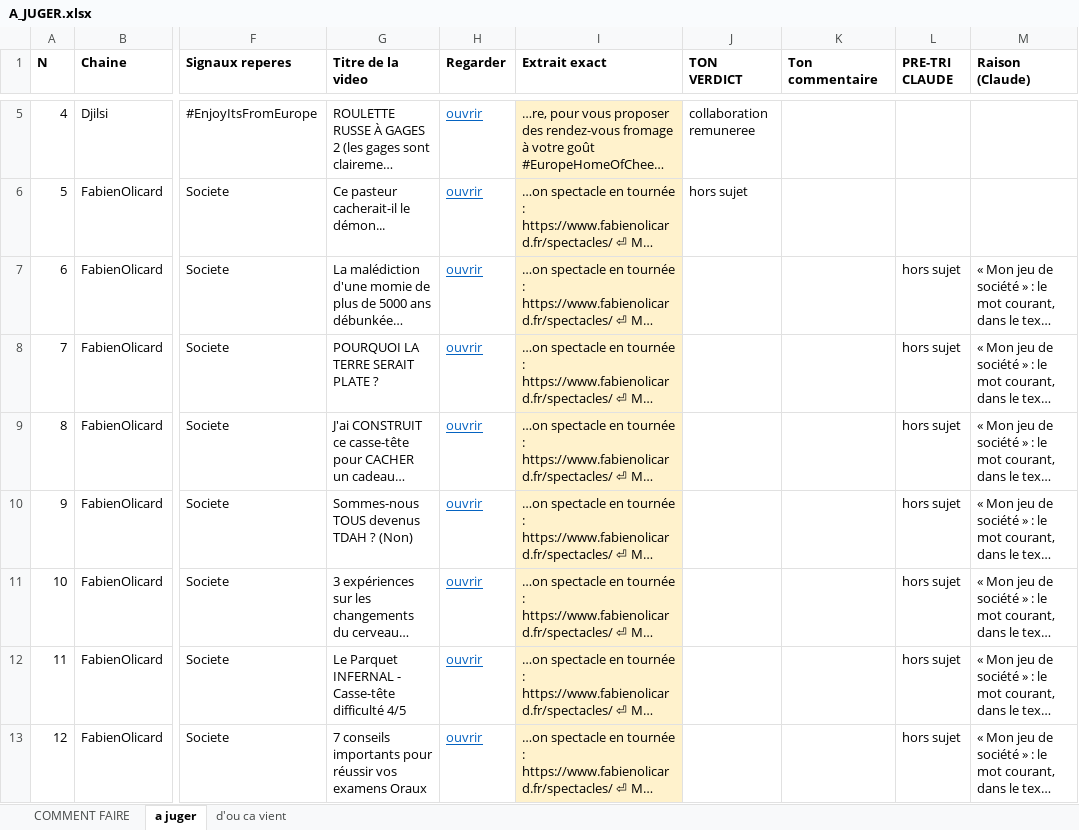
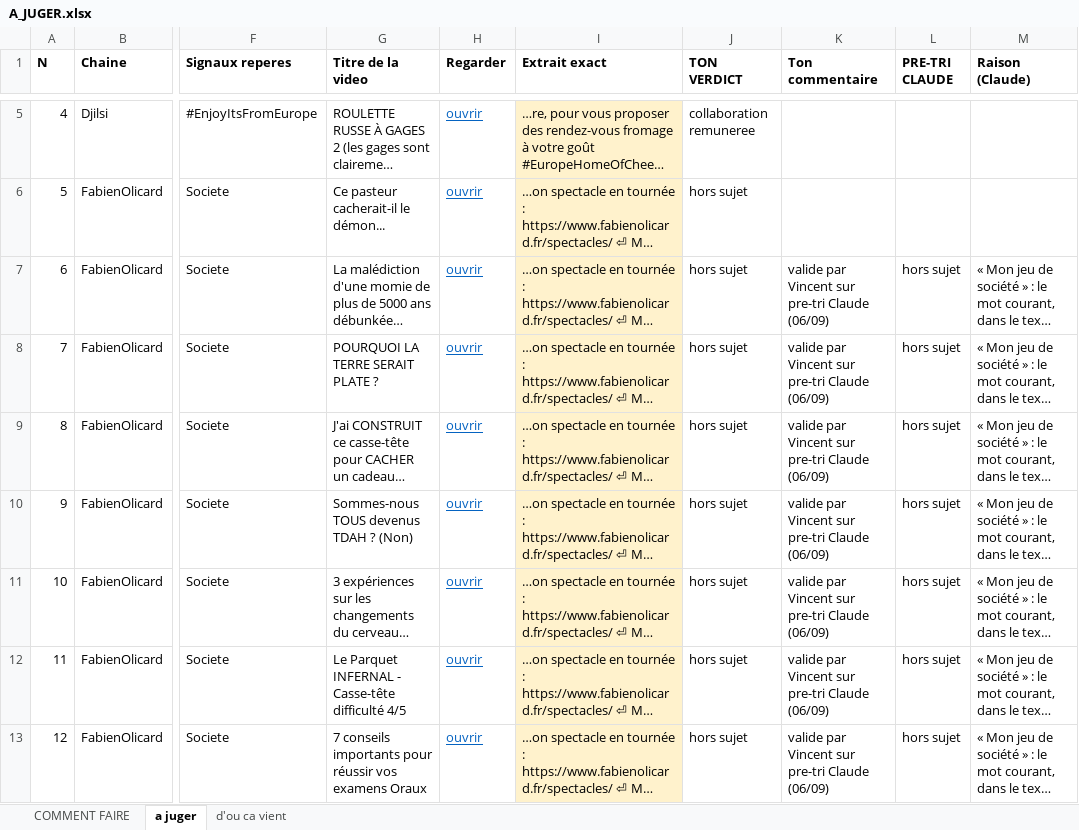
Before and after one commit to Tamateatea/veille-filiere, an Excel workbook: A_JUGER.xlsx, sheet a juger, drawn as a sheet; only a part is shown, gaps mark what is left out; long unchanged cells end in …; values as stored, in another font and other column widths than the file's, no borders; the diff covers the shown part only; the diff names each change by its address in the sheet, - before the commit and + after, or states it on an @@ line.

```diff
--- a/A_JUGER.xlsx (sheet a juger)
+++ b/A_JUGER.xlsx (sheet a juger)
-J7:J13 (TON VERDICT): (empty)
+J7:J13 (TON VERDICT): hors sujet
-K7:K13 (Ton commentaire): (empty)
+K7:K13 (Ton commentaire): valide par Vincent sur pre-tri Claude (06/09)
```
Also changed, not shown: 72 edited cells elsewhere in this sheet, DICTIONNAIRE.xlsx, 7 other files.
